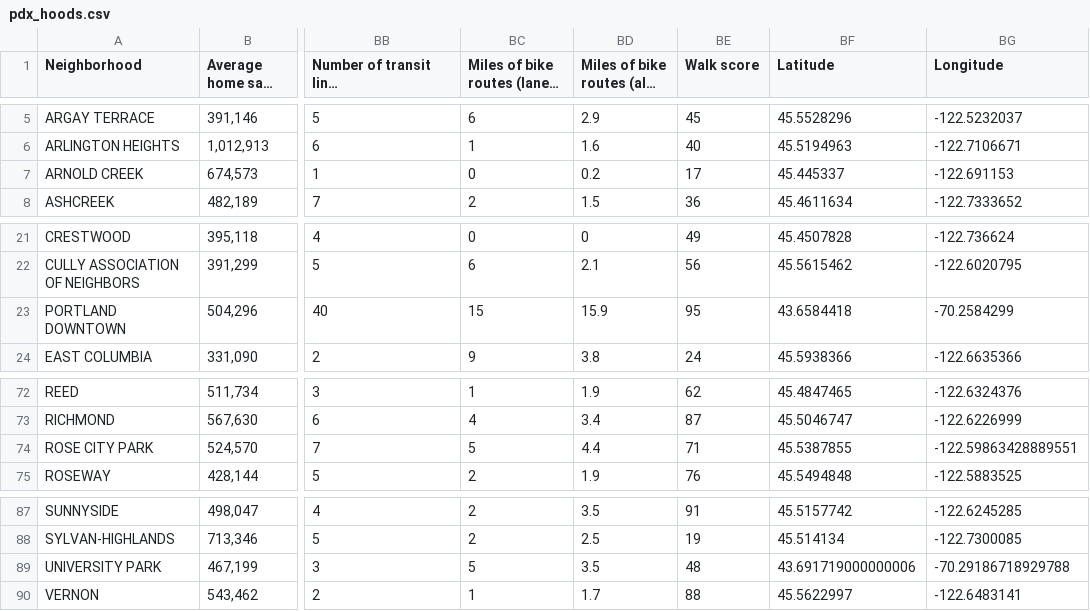
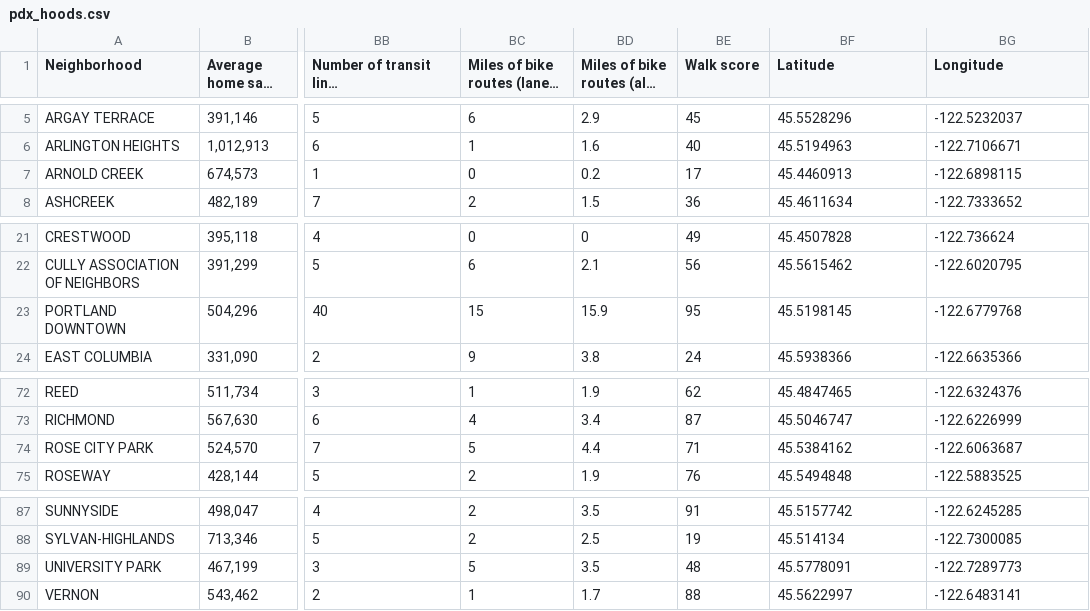
Before and after one commit to ExtraLime/Coursea_Capstone, a CSV file: pdx_hoods.csv, drawn as a sheet; only a part is shown, gaps mark what is left out; long unchanged cells end in …; the diff names each change by its address in the sheet, - before the commit and + after, or states it on an @@ line.

```diff
--- a/pdx_hoods.csv
+++ b/pdx_hoods.csv
-BF7 (Latitude): 45.445337
+BF7 (Latitude): 45.4460913
-BG7 (Longitude): -122.691153
+BG7 (Longitude): -122.6898115
-BF23 (Latitude): 43.6584418
+BF23 (Latitude): 45.5198145
-BG23 (Longitude): -70.2584299
+BG23 (Longitude): -122.6779768
-BF74 (Latitude): 45.5387855
+BF74 (Latitude): 45.5384162
-BG74 (Longitude): -122.59863428889551
+BG74 (Longitude): -122.6063687
-BF89 (Latitude): 43.691719000000006
+BF89 (Latitude): 45.5778091
-BG89 (Longitude): -70.29186718929788
+BG89 (Longitude): -122.7289773
```
Also changed, not shown: 2 other files.
